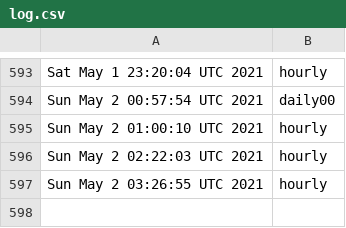
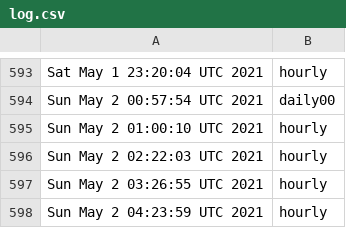
Before and after one commit to briancohan/gha-cron-demo, a CSV file: log.csv, drawn as a sheet; only a part is shown, gaps mark what is left out.

```diff
--- a/log.csv
+++ b/log.csv
@@ -597 +597,2 @@ Sun May 2 02:22:03 UTC 2021,hourly
 Sun May 2 03:26:55 UTC 2021,hourly
+Sun May 2 04:23:59 UTC 2021,hourly
```
Also changed, not shown: 1 other file.
